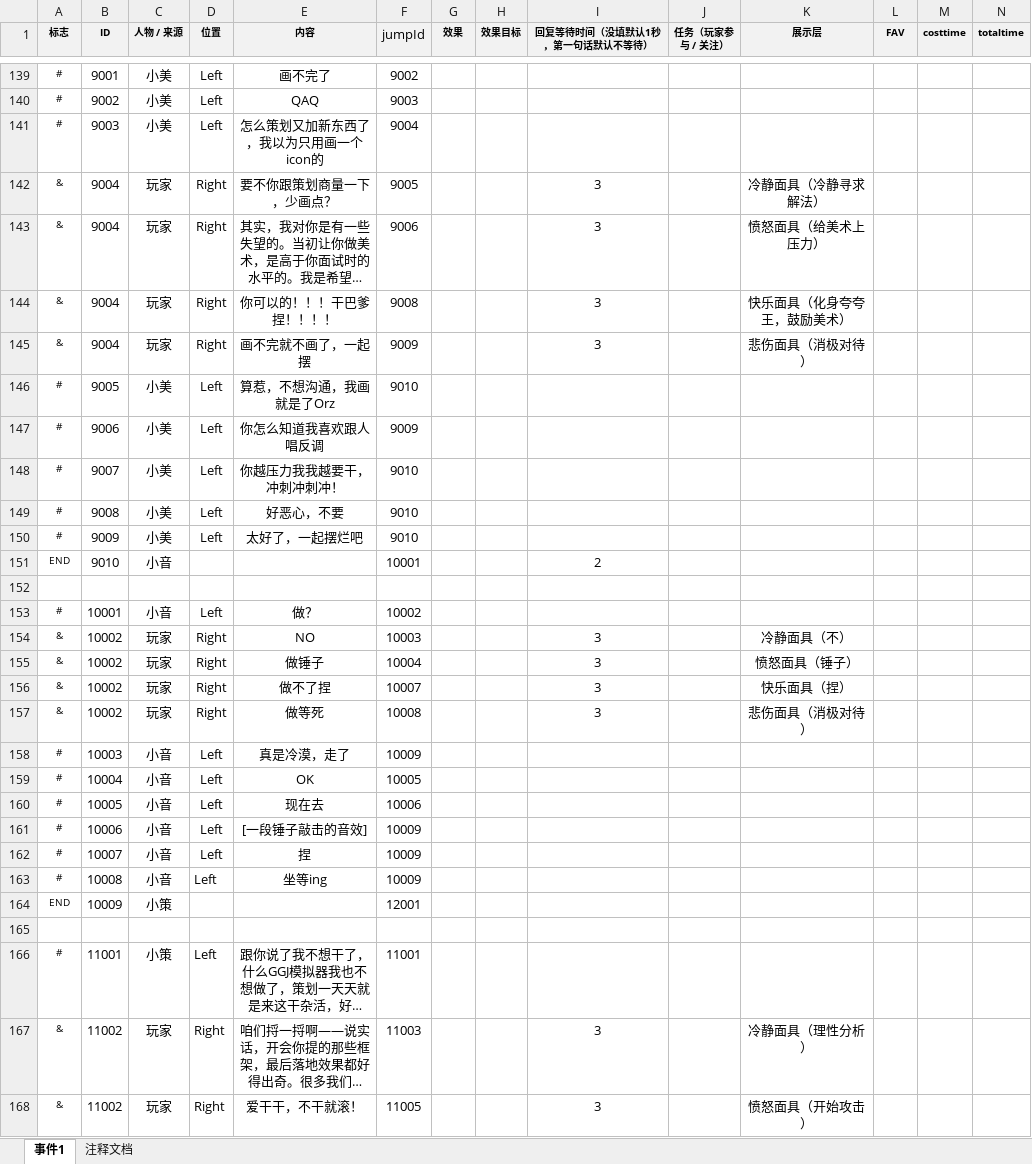
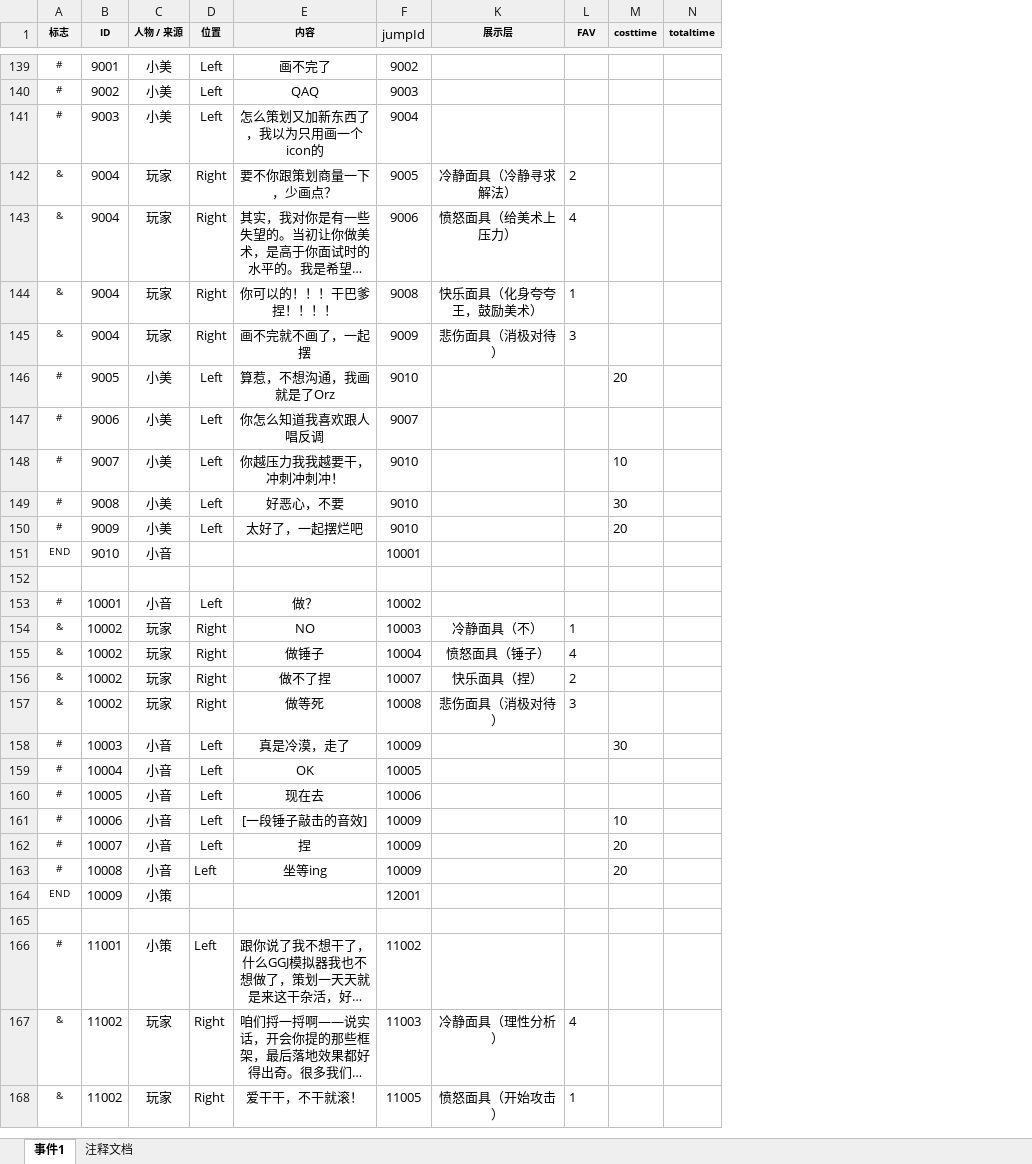
Before and after one commit to NTYM-UI/2026_GGJ, an Excel workbook: Assets/StreamingAssets/Excel/Dialog.xlsx, sheet 事件1, drawn as a sheet; only a part is shown, gaps mark what is left out; long unchanged cells end in …; values as stored, in another font and other column widths than the file's, no borders; removed rows and columns are numbered as before the commit, all else as after; the diff covers the shown part only; the diff names each change by its address in the sheet, - before the commit and + after, or states it on an @@ line.

```diff
--- a/Assets/StreamingAssets/Excel/Dialog.xlsx (sheet 事件1)
+++ b/Assets/StreamingAssets/Excel/Dialog.xlsx (sheet 事件1)
@@ column G (效果) hidden, empty @@
@@ column H (效果目标) hidden, empty @@
@@ column I (回复等待时间（没填默认1秒，第一句话默认不等待）) hidden, rows 142-168: 3 | 3 | 3 | 3 |  |  |  |  |  | 2 |  |  | 3 | 3 | 3 | 3 |  |  |  |  |  |  |  |  |  | 3 | 3 @@
@@ column J (任务（玩家参与 / 关注）) hidden, empty @@
-L142 (FAV): (empty)
+L142 (FAV): 2
-L143 (FAV): (empty)
+L143 (FAV): 4
-L144 (FAV): (empty)
+L144 (FAV): 1
-L145 (FAV): (empty)
+L145 (FAV): 3
-M146 (costtime): (empty)
+M146 (costtime): 20
-F147 (jumpId): 9009
+F147 (jumpId): 9007
-M148 (costtime): (empty)
+M148 (costtime): 10
-M149 (costtime): (empty)
+M149 (costtime): 30
-M150 (costtime): (empty)
+M150 (costtime): 20
-L154 (FAV): (empty)
+L154 (FAV): 1
-L155 (FAV): (empty)
+L155 (FAV): 4
-L156 (FAV): (empty)
+L156 (FAV): 2
-L157 (FAV): (empty)
+L157 (FAV): 3
-M158 (costtime): (empty)
+M158 (costtime): 30
-M161 (costtime): (empty)
+M161 (costtime): 10
-M162:M163 (costtime): (empty)
+M162:M163 (costtime): 20
-F166 (jumpId): 11001
+F166 (jumpId): 11002
-L167 (FAV): (empty)
+L167 (FAV): 4
-L168 (FAV): (empty)
+L168 (FAV): 1
```
Also changed, not shown: 3 added rows and 70 edited cells elsewhere in this sheet, 12 other files.
